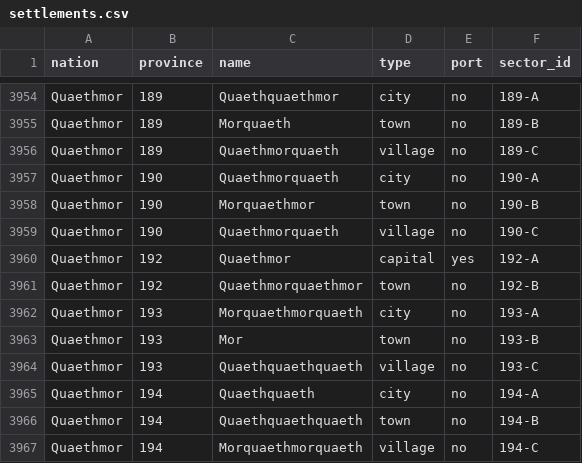
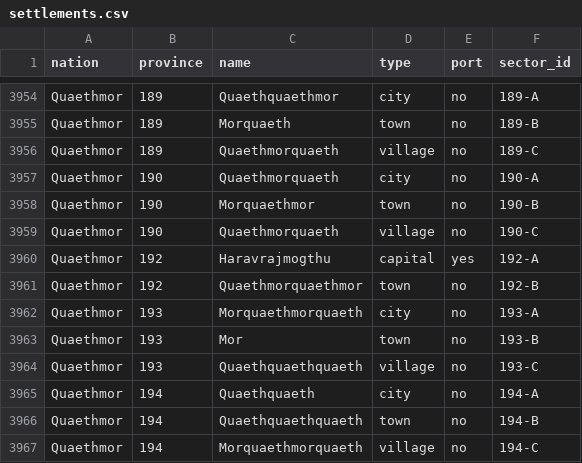
Before and after one commit to NobuChan702/new-beginnings-map, a CSV file: data/settlements.csv, drawn as a sheet; only a part is shown, gaps mark what is left out; the diff covers the shown part only.

```diff
--- a/data/settlements.csv
+++ b/data/settlements.csv
@@ -3959,3 +3959,3 @@ Quaethmor,190,Morquaethmor,town,no,190-B
 Quaethmor,190,Quaethmorquaeth,village,no,190-C
-Quaethmor,192,Quaethmor,capital,yes,192-A
+Quaethmor,192,Haravrajmogthu,capital,yes,192-A
 Quaethmor,192,Quaethmorquaethmor,town,no,192-B
```
Also changed, not shown: 27 edited cells elsewhere in this file, data/sector_control.csv, 4 other files.
